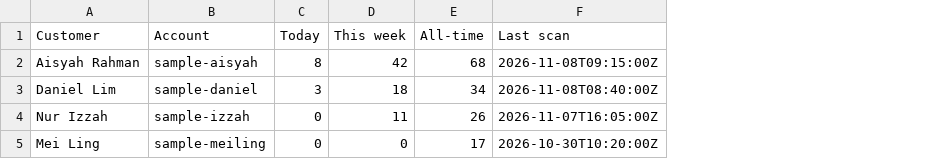
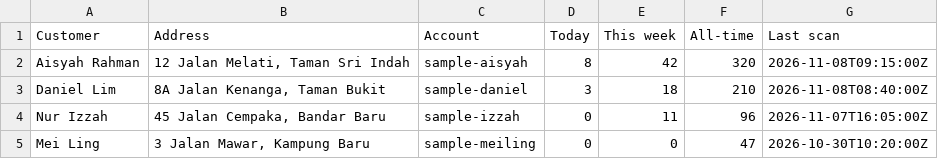
Before and after one commit to ntahle/hafiz-dashboard, a CSV file: sample-data-template.csv, drawn as a sheet; addresses are those after the commit; the diff names each change by its address in the sheet, - before the commit and + after, or states it on an @@ line.

Commit message:
Add customer addresses and empty-state sample action

```diff
--- a/sample-data-template.csv
+++ b/sample-data-template.csv
+column B (Address), rows 2-5: 12 Jalan Melati, Taman Sri Indah | 8A Jalan Kenanga, Taman Bukit | 45 Jalan Cempaka, Bandar Baru | 3 Jalan Mawar, Kampung Baru
-F2 (All-time): 68
+F2 (All-time): 320
-F3 (All-time): 34
+F3 (All-time): 210
-F4 (All-time): 26
+F4 (All-time): 96
-F5 (All-time): 17
+F5 (All-time): 47
```
Also changed, not shown: 4 other files.
